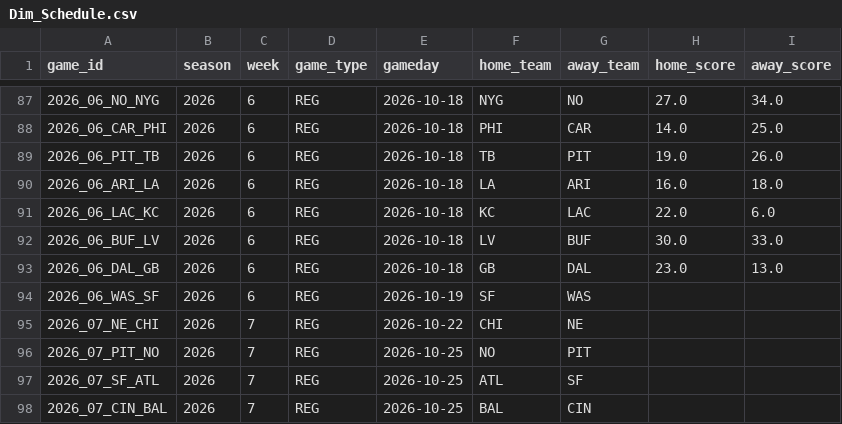
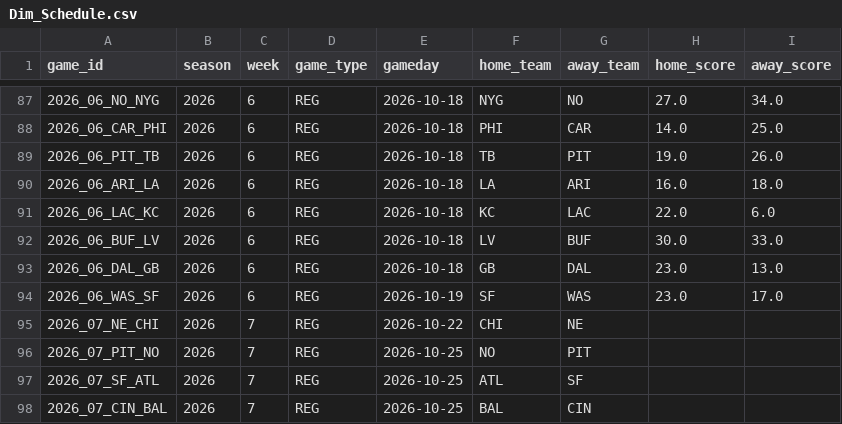
Before and after one commit to jacobbrooksbox15/NFL_STATS_DATA, a CSV file: data/Dim_Schedule.csv, drawn as a sheet; only a part is shown, gaps mark what is left out.

```diff
--- a/data/Dim_Schedule.csv
+++ b/data/Dim_Schedule.csv
@@ -93,3 +93,3 @@ game_id,season,week,game_type,gameday,home_team,away_team,home_score,away_score
 2026_06_DAL_GB,2026,6,REG,2026-10-18,GB,DAL,23.0,13.0
-2026_06_WAS_SF,2026,6,REG,2026-10-19,SF,WAS,,
+2026_06_WAS_SF,2026,6,REG,2026-10-19,SF,WAS,23.0,17.0
 2026_07_NE_CHI,2026,7,REG,2026-10-22,CHI,NE,,
```
Also changed, not shown: data/Dim_Player.csv, data/Fact_Projections.csv, 1 other file.
